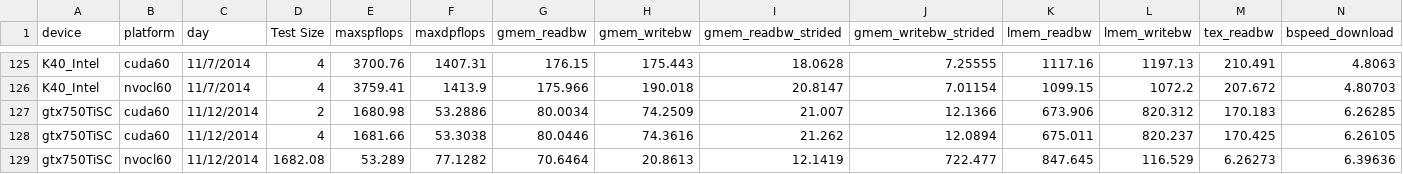
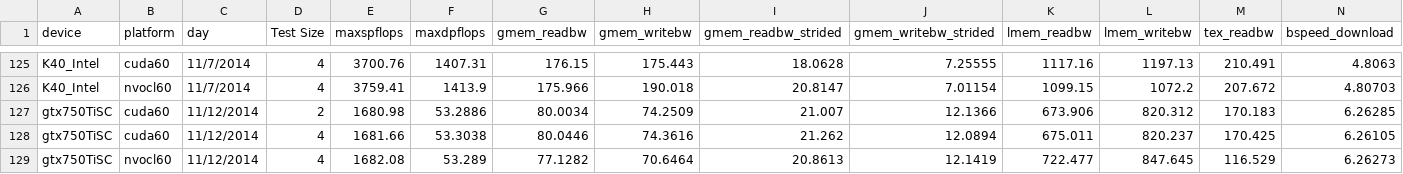
Before and after one commit to vetter/shoc, a CSV file: data/results.csv, drawn as a sheet; only a part is shown, gaps mark what is left out; removed rows and columns are numbered as before the commit, all else as after; rows hold the shown columns only; the diff names each change by its address in the sheet, - before the commit and + after, or states it on an @@ line.

Commit message:
adding missing size column to one new result

```diff
--- a/data/results.csv
+++ b/data/results.csv
-row 129: gtx750TiSC | nvocl60 | 11/12/2014 | 1682.08 | 53.289 | 77.1282 | 70.6464 | 20.8613 | 12.1419 | 722.477 | 847.645 | 116.529 | 6.26273 | 6.39636
+row 129: gtx750TiSC | nvocl60 | 11/12/2014 | 4 | 1682.08 | 53.289 | 77.1282 | 70.6464 | 20.8613 | 12.1419 | 722.477 | 847.645 | 116.529 | 6.26273
```
